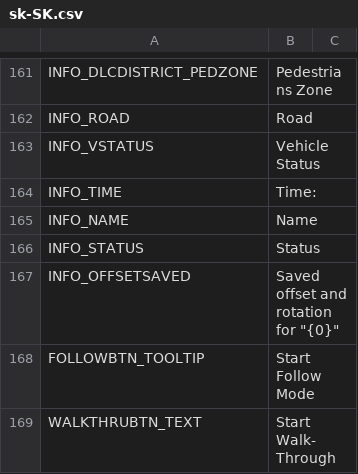
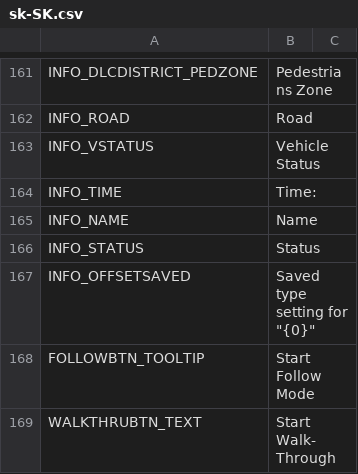
Before and after one commit to will258012/FPSCamera-Continued, a CSV file: FPSCamera/Translations/sk-SK.csv, drawn as a sheet; only a part is shown, gaps mark what is left out; the diff covers the shown part only; the diff names each change by its address in the sheet, - before the commit and + after, or states it on an @@ line.

```diff
--- a/FPSCamera/Translations/sk-SK.csv
+++ b/FPSCamera/Translations/sk-SK.csv
-B167: Saved offset and rotation for "{0}"
+B167: Saved type setting for "{0}"
```
Also changed, not shown: 12 edited cells elsewhere in this file.
